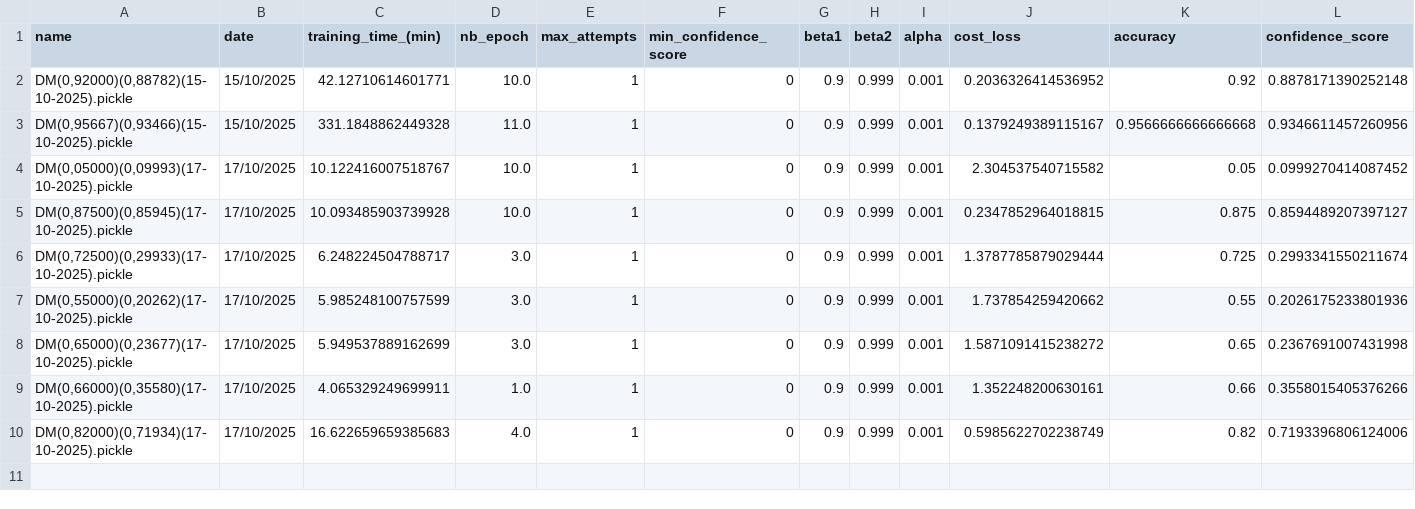
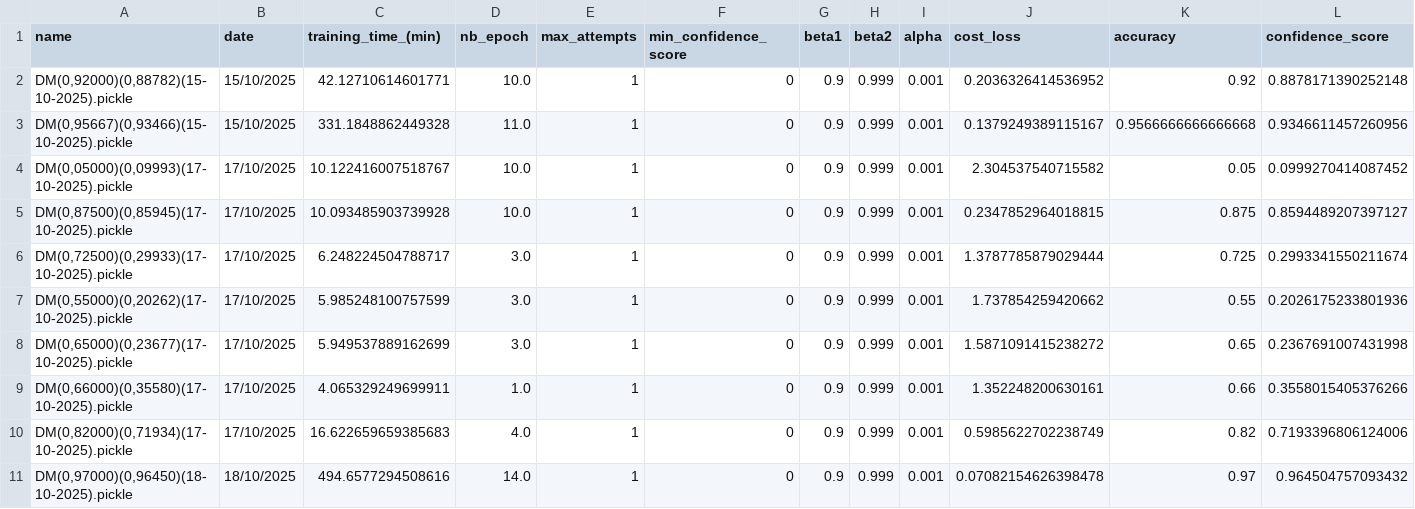
Before and after one commit to minicube707/python--AI, a CSV file: Convolutional Neural Network/ConvDigit/Data2/LogBook/model_logbook.csv, drawn as a sheet; only a part is shown; rows hold the shown columns only; the diff names each change by its address in the sheet, - before the commit and + after, or states it on an @@ line.

Commit message:
New Model

```diff
--- a/Convolutional Neural Network/ConvDigit/Data2/LogBook/model_logbook.csv
+++ b/Convolutional Neural Network/ConvDigit/Data2/LogBook/model_logbook.csv
+row 11: DM(0,97000)(0,96450)(18-10-2025).pickle | 18/10/2025 | 494.6577294508616 | 14.0 | 1 | 0 | 0.9 | 0.999 | 0.001 | 0.07082154626398478 | 0.97 | 0.964504757093432
```
Also changed, not shown: 1 other file.
